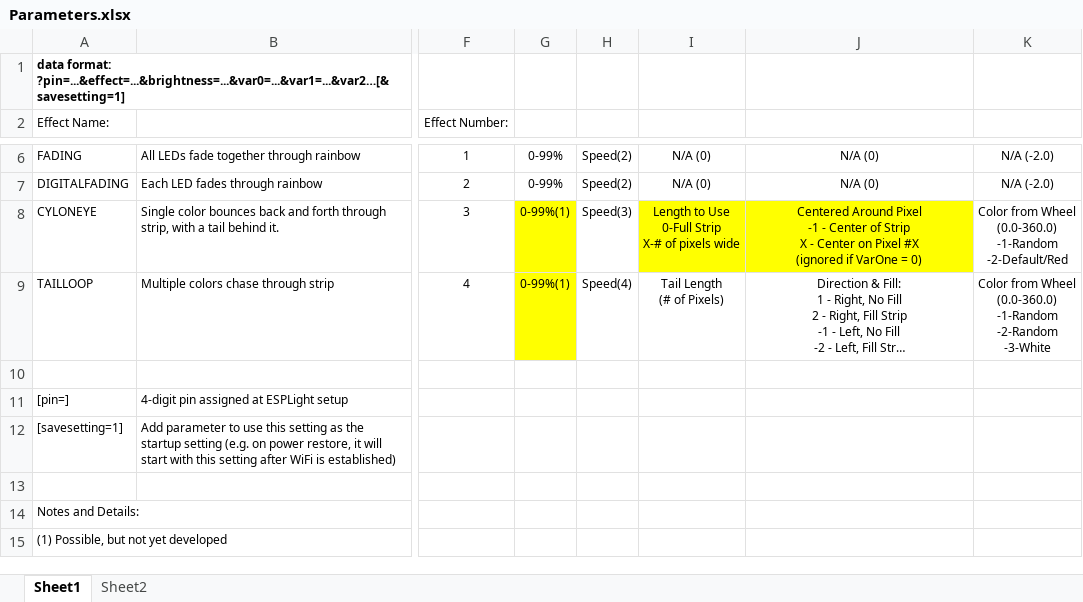
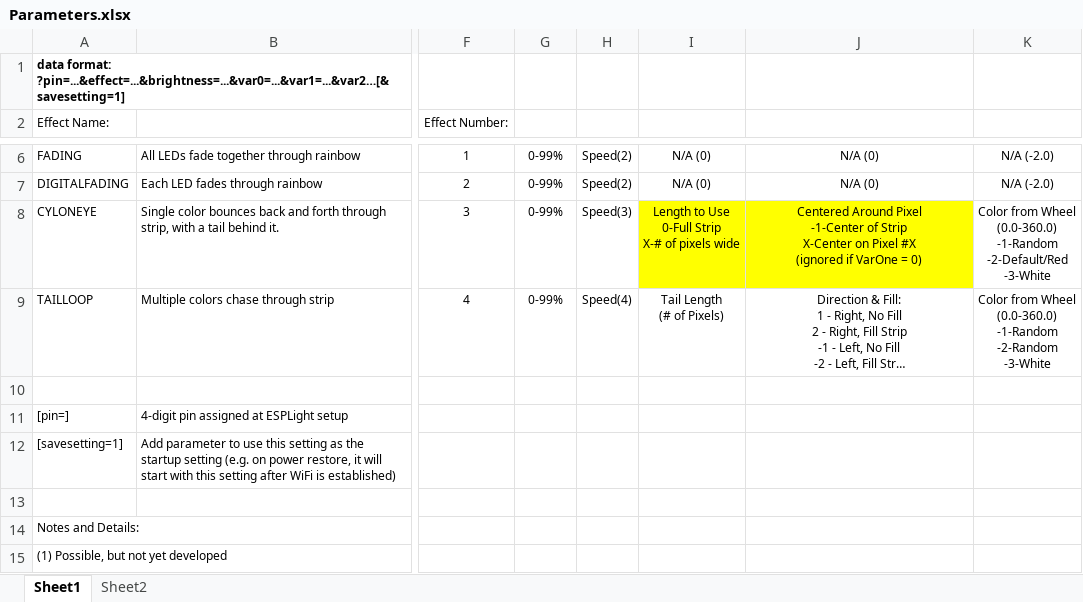
Before and after one commit to shbatm/EspLight-firmware, an Excel workbook: Parameters.xlsx, sheet Sheet1, drawn as a sheet; only a part is shown, gaps mark what is left out; long unchanged cells end in …; values as stored, in another font and other column widths than the file's, no borders; ↵ is a line break in a cell; the diff names each change by its address in the sheet, - before the commit and + after, or states it on an @@ line.

Commit message:
Brightness controls added to CylonEye and Tail effects

```diff
--- a/Parameters.xlsx (sheet Sheet1)
+++ b/Parameters.xlsx (sheet Sheet1)
-G8:G9: 0-99%(1)
+G8:G9: 0-99%
-G8:G9 fill: #FFFF00
+G8:G9 fill: none
-J8: …Around Pixel ↵ -1 - Center of Strip ↵ X - Center on Pixel…
+J8: …Around Pixel ↵ -1-Center of Strip ↵ X-Center on Pixel…
-K8: …-1-Random ↵ -2-Default/Red
+K8: …-1-Random ↵ -2-Default/Red ↵ -3-White
```
Also changed, not shown: 7 other files.
